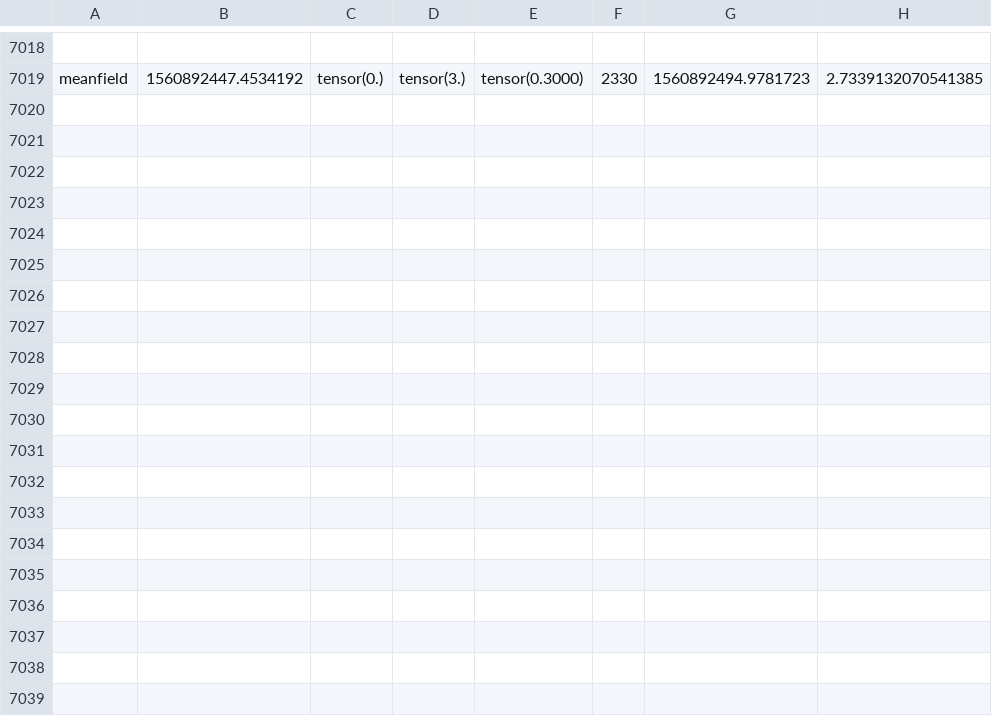
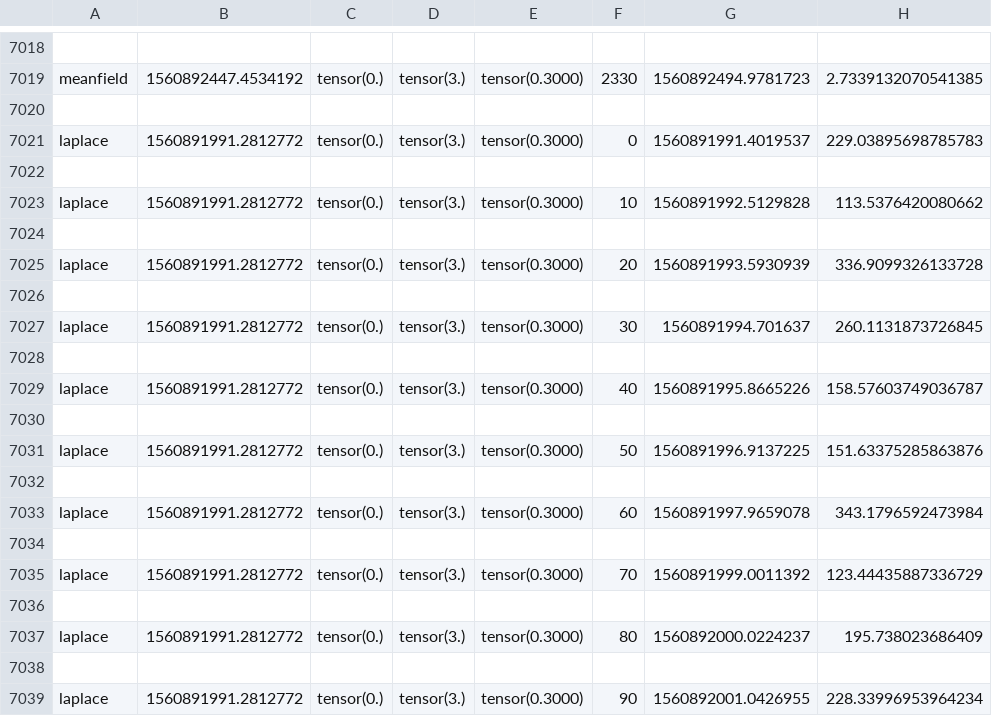
Before and after one commit to jamesonquinn/eipython, a CSV file: testresults/demo2.csv, drawn as a sheet; only a part is shown, gaps mark what is left out; the diff covers the shown part only; the diff names each change by its address in the sheet, - before the commit and + after, or states it on an @@ line.

```diff
--- a/testresults/demo2.csv
+++ b/testresults/demo2.csv
+row 7020: (empty)
+row 7021: laplace | 1560891991.2812772 | tensor(0.) | tensor(3.) | tensor(0.3000) | 0 | 1560891991.4019537 | 229.03895698785783
+row 7022: (empty)
+row 7023: laplace | 1560891991.2812772 | tensor(0.) | tensor(3.) | tensor(0.3000) | 10 | 1560891992.5129828 | 113.5376420080662
+row 7024: (empty)
+row 7025: laplace | 1560891991.2812772 | tensor(0.) | tensor(3.) | tensor(0.3000) | 20 | 1560891993.5930939 | 336.9099326133728
+row 7026: (empty)
+row 7027: laplace | 1560891991.2812772 | tensor(0.) | tensor(3.) | tensor(0.3000) | 30 | 1560891994.701637 | 260.1131873726845
+row 7028: (empty)
+row 7029: laplace | 1560891991.2812772 | tensor(0.) | tensor(3.) | tensor(0.3000) | 40 | 1560891995.8665226 | 158.57603749036787
+row 7030: (empty)
+row 7031: laplace | 1560891991.2812772 | tensor(0.) | tensor(3.) | tensor(0.3000) | 50 | 1560891996.9137225 | 151.63375285863876
+row 7032: (empty)
+row 7033: laplace | 1560891991.2812772 | tensor(0.) | tensor(3.) | tensor(0.3000) | 60 | 1560891997.9659078 | 343.1796592473984
+row 7034: (empty)
+row 7035: laplace | 1560891991.2812772 | tensor(0.) | tensor(3.) | tensor(0.3000) | 70 | 1560891999.0011392 | 123.44435887336729
+row 7036: (empty)
+row 7037: laplace | 1560891991.2812772 | tensor(0.) | tensor(3.) | tensor(0.3000) | 80 | 1560892000.0224237 | 195.738023686409
+row 7038: (empty)
+row 7039: laplace | 1560891991.2812772 | tensor(0.) | tensor(3.) | tensor(0.3000) | 90 | 1560892001.0426955 | 228.33996953964234
```
Also changed, not shown: 14 added rows elsewhere in this file, 7 other files.
